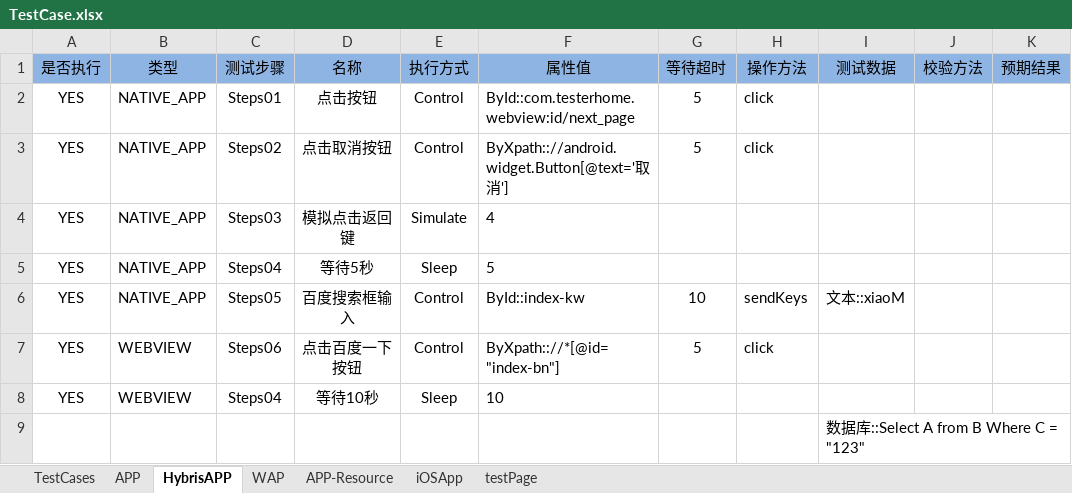
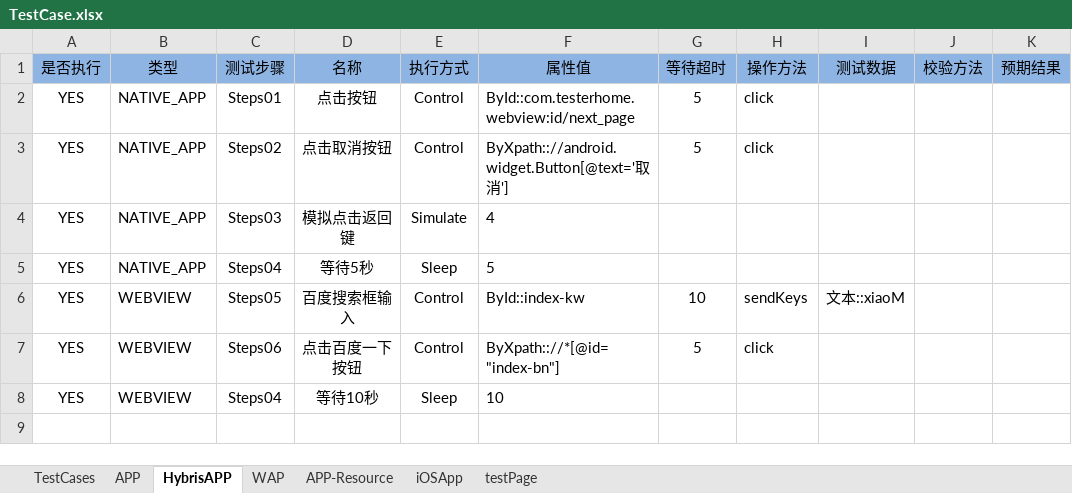
Before and after one commit to andyzhou192/AppiumXM, an Excel workbook: testcase/TestCase.xlsx, sheet HybrisAPP, drawn as a sheet; values as stored, in another font and other column widths than the file's, no borders; the diff names each change by its address in the sheet, - before the commit and + after, or states it on an @@ line.

```diff
--- a/testcase/TestCase.xlsx (sheet HybrisAPP)
+++ b/testcase/TestCase.xlsx (sheet HybrisAPP)
-B6 (类型): NATIVE_APP
+B6 (类型): WEBVIEW
-row 9:  |  |  |  |  |  |  |  | 数据库::Select A from B Where C = "123"
```
Also changed, not shown: sheet APP, sheet TestCases, 3 other files.
